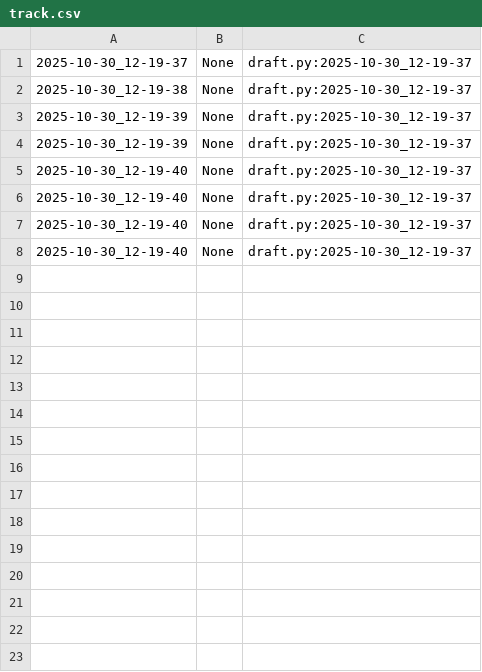
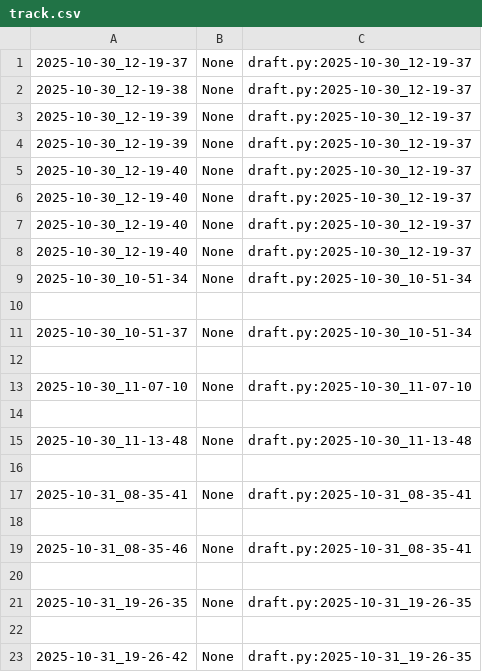
Before and after one commit to qxcode-course/poo-rc-bloco-c-hellysfernandes, a CSV file: myrep/.tko/track/poo@array/track.csv, drawn as a sheet.

```diff
--- a/myrep/.tko/track/poo@array/track.csv
+++ b/myrep/.tko/track/poo@array/track.csv
@@ -8 +8,16 @@
 2025-10-30_12-19-40,None,draft.py:2025-10-30_12-19-37
+2025-10-30_10-51-34,None,draft.py:2025-10-30_10-51-34
+
+2025-10-30_10-51-37,None,draft.py:2025-10-30_10-51-34
+
+2025-10-30_11-07-10,None,draft.py:2025-10-30_11-07-10
+
+2025-10-30_11-13-48,None,draft.py:2025-10-30_11-13-48
+
+2025-10-31_08-35-41,None,draft.py:2025-10-31_08-35-41
+
+2025-10-31_08-35-46,None,draft.py:2025-10-31_08-35-41
+
+2025-10-31_19-26-35,None,draft.py:2025-10-31_19-26-35
+
+2025-10-31_19-26-42,None,draft.py:2025-10-31_19-26-35
```
Also changed, not shown: 12 other files.
